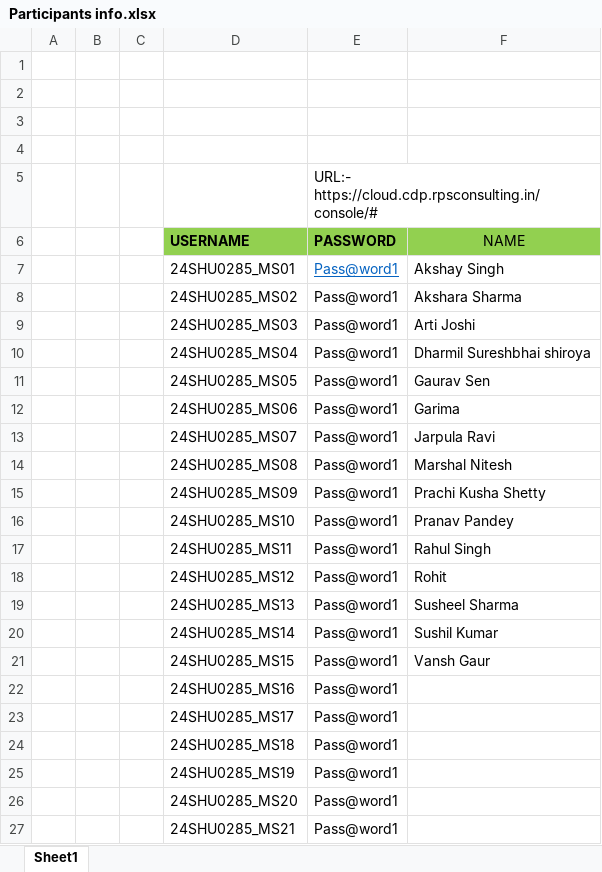
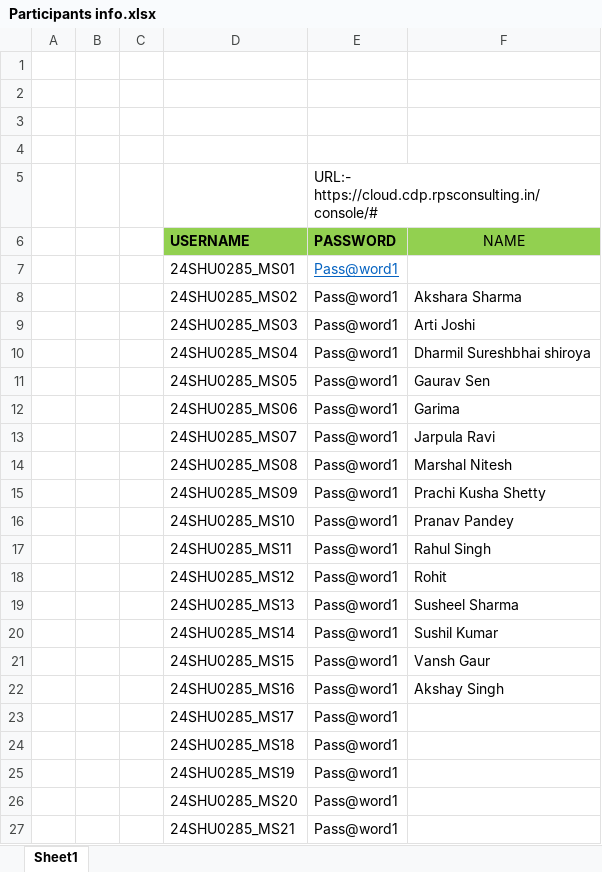
Before and after one commit to sandeepsomavarapu/NEC_29th_April_2024, an Excel workbook: Participants info.xlsx, sheet Sheet1, drawn as a sheet; only a part is shown; values as stored, in another font and other column widths than the file's, no borders; the diff names each change by its address in the sheet, - before the commit and + after, or states it on an @@ line.

```diff
--- a/Participants info.xlsx (sheet Sheet1)
+++ b/Participants info.xlsx (sheet Sheet1)
-F7 (NAME): Akshay Singh
+F7 (NAME): (empty)
-F22 (NAME): (empty)
+F22 (NAME): Akshay Singh
```
Also changed, not shown: 1 other file.
